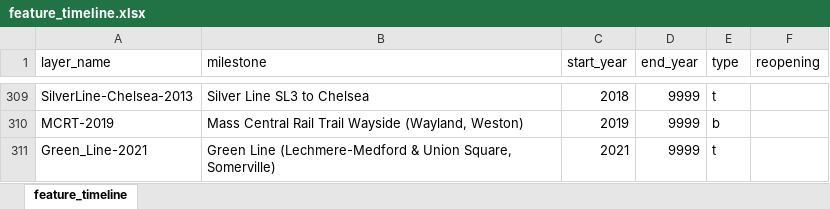
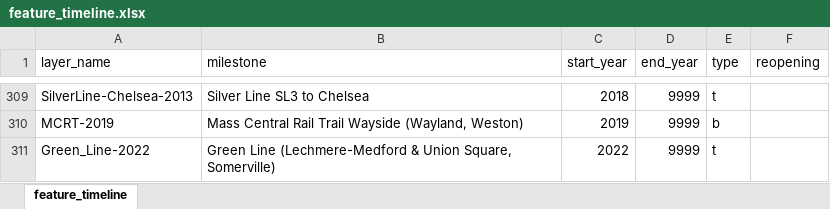
Before and after one commit to CTPSSTAFF/historical-transportation-map, an Excel workbook: xlsx/feature_timeline.xlsx, sheet feature_timeline, drawn as a sheet; only a part is shown, gaps mark what is left out; values as stored, in another font and other column widths than the file's, no borders; the diff names each change by its address in the sheet, - before the commit and + after, or states it on an @@ line.

```diff
--- a/xlsx/feature_timeline.xlsx (sheet feature_timeline)
+++ b/xlsx/feature_timeline.xlsx (sheet feature_timeline)
-A311 (layer_name): Green_Line-2021
+A311 (layer_name): Green_Line-2022
-C311 (start_year): 2021
+C311 (start_year): 2022
```
Also changed, not shown: xlsx/timeline_links.xlsx, 2 other files.
